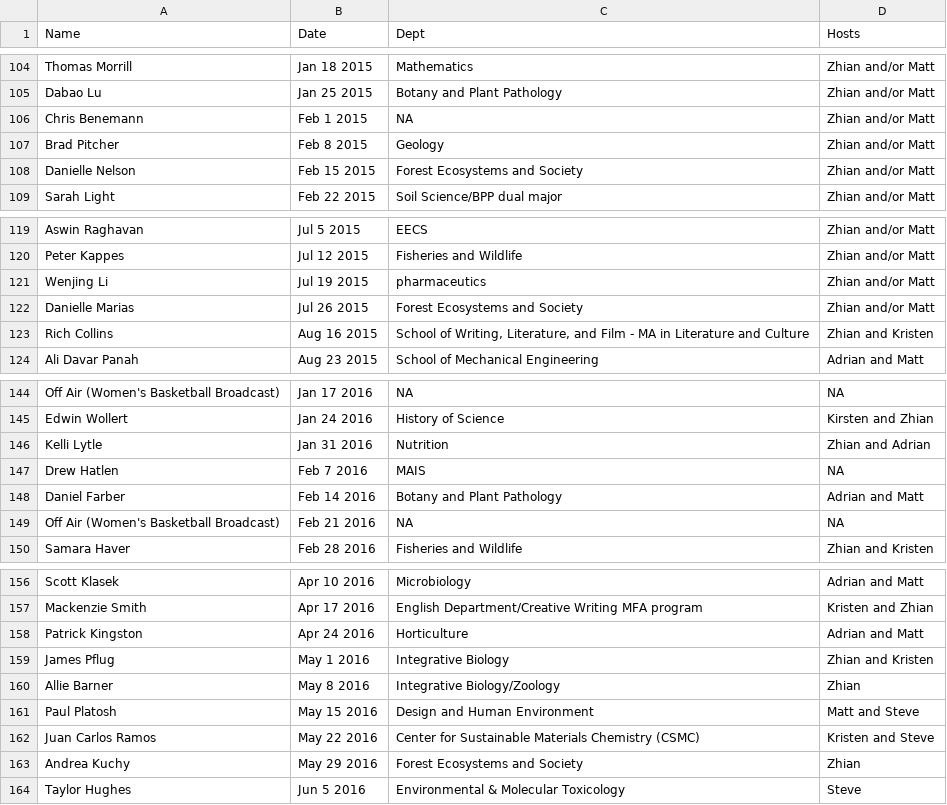
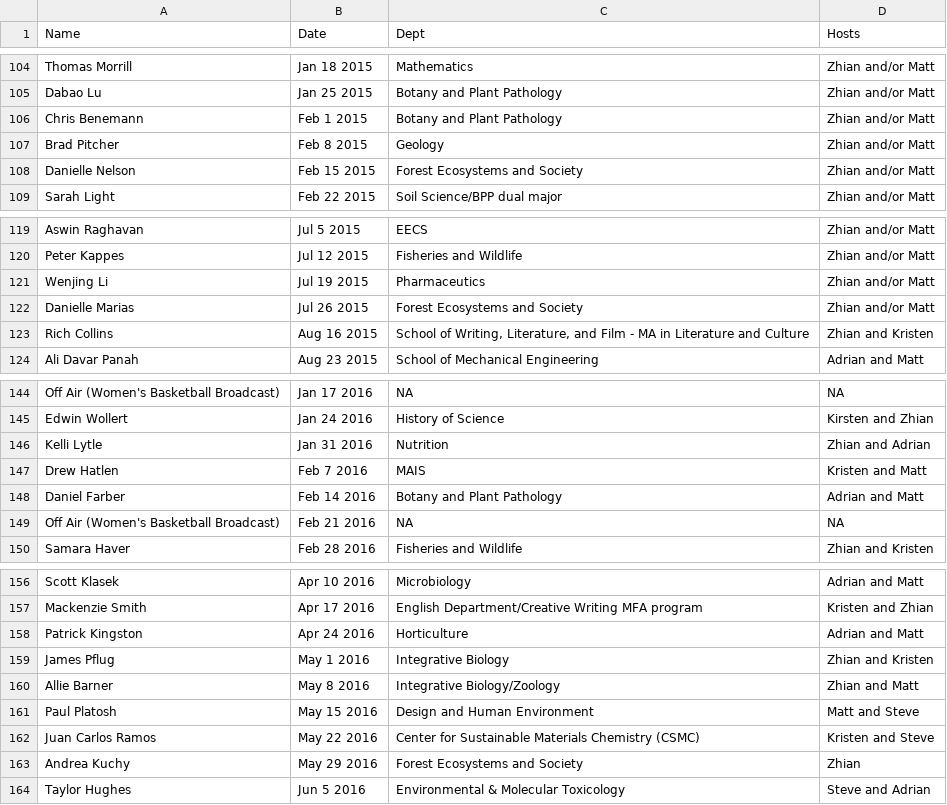
Before and after one commit to finchnSNPs/InspirationDisseminationSchedule, a CSV file: scheduled.csv, drawn as a sheet; only a part is shown, gaps mark what is left out.

Commit message:
update github data

```diff
--- a/scheduled.csv
+++ b/scheduled.csv
@@ -105,3 +105,3 @@
 "Dabao Lu","Jan 25 2015","Botany and Plant Pathology","Zhian and/or Matt"
-"Chris Benemann","Feb 1 2015",NA,"Zhian and/or Matt"
+"Chris Benemann","Feb 1 2015","Botany and Plant Pathology","Zhian and/or Matt"
 "Brad Pitcher","Feb 8 2015","Geology","Zhian and/or Matt"
@@ -120,3 +120,3 @@
 "Peter Kappes","Jul 12 2015","Fisheries and Wildlife","Zhian and/or Matt"
-"Wenjing Li","Jul 19 2015","pharmaceutics","Zhian and/or Matt"
+"Wenjing Li","Jul 19 2015","Pharmaceutics","Zhian and/or Matt"
 "Danielle Marias","Jul 26 2015","Forest Ecosystems and Society","Zhian and/or Matt"
@@ -146,3 +146,3 @@
 "Kelli Lytle","Jan 31 2016","Nutrition","Zhian and Adrian"
-"Drew Hatlen","Feb 7 2016","MAIS",NA
+"Drew Hatlen","Feb 7 2016","MAIS","Kristen and Matt"
 "Daniel Farber","Feb 14 2016","Botany and Plant Pathology","Adrian and Matt"
@@ -159,3 +159,3 @@
 "James Pflug","May 1 2016","Integrative Biology","Zhian and Kristen"
-"Allie Barner","May 8 2016","Integrative Biology/Zoology","Zhian"
+"Allie Barner","May 8 2016","Integrative Biology/Zoology","Zhian and Matt"
 "Paul Platosh","May 15 2016","Design and Human Environment","Matt and Steve"
@@ -163,2 +163,2 @@
 "Andrea Kuchy","May 29 2016","Forest Ecosystems and Society","Zhian"
-"Taylor Hughes","Jun 5 2016","Environmental & Molecular Toxicology","Steve"
+"Taylor Hughes","Jun 5 2016","Environmental & Molecular Toxicology","Steve and Adrian"
```
